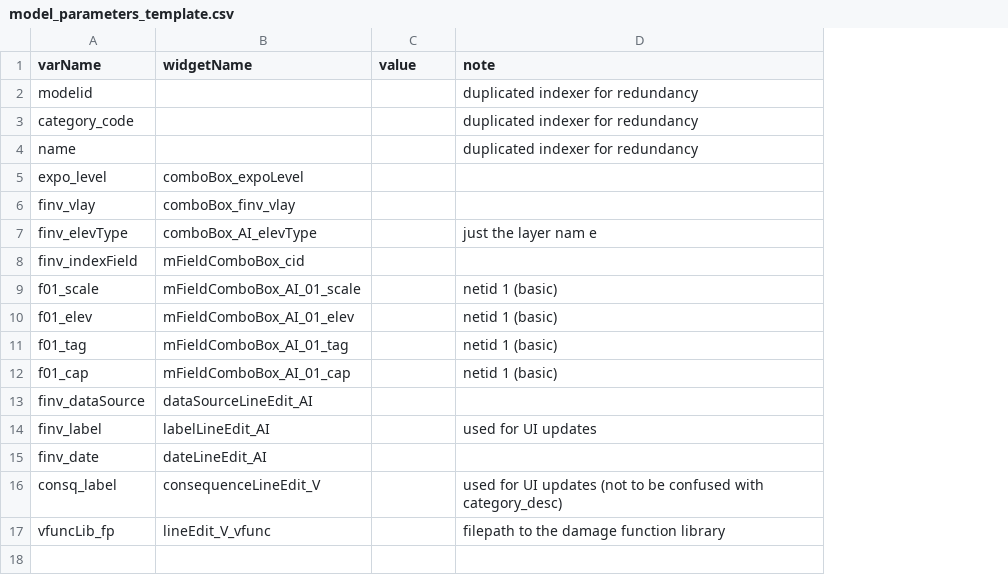
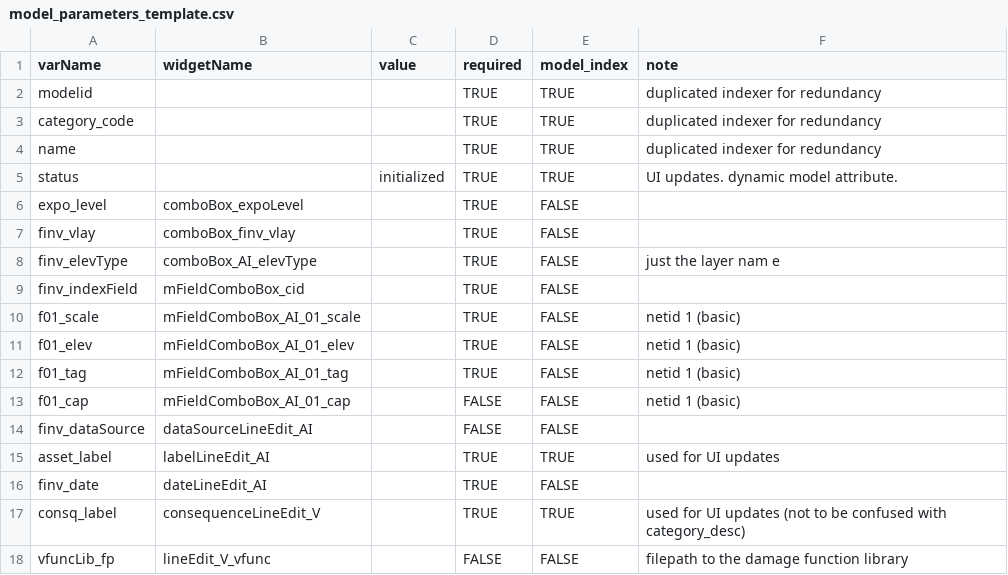
Before and after one commit to cefect/CanFlood2, a CSV file: canflood2/model_parameters_template.csv, drawn as a sheet; addresses are those after the commit; the diff names each change by its address in the sheet, - before the commit and + after, or states it on an @@ line.

Commit message:
model parameters refactored

```diff
--- a/canflood2/model_parameters_template.csv
+++ b/canflood2/model_parameters_template.csv
+column D (required), rows 2-4: all TRUE; rows 6-18: TRUE | TRUE | TRUE | TRUE | TRUE | TRUE | TRUE | FALSE | FALSE | TRUE | TRUE | TRUE | FALSE
+column E (model_index), rows 2-4: all TRUE; rows 6-18: FALSE | FALSE | FALSE | FALSE | FALSE | FALSE | FALSE | FALSE | FALSE | TRUE | FALSE | TRUE | FALSE
+row 5: status |  | initialized | TRUE | TRUE | UI updates. dynamic model attribute.
-A15 (varName): finv_label
+A15 (varName): asset_label
```
Also changed, not shown: 12 other files.
